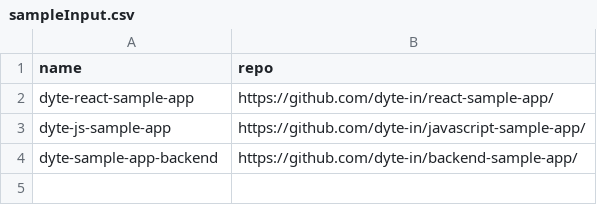
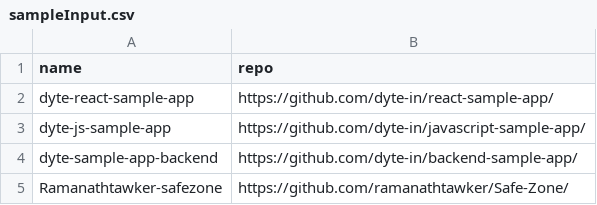
Before and after one commit to dyte-submissions/dyte-vit-2022-ramanathtawker, a CSV file: InternIncoming/sampleInput.csv, drawn as a sheet.

```diff
--- a/InternIncoming/sampleInput.csv
+++ b/InternIncoming/sampleInput.csv
@@ -4 +4,2 @@ dyte-js-sample-app,https://github.com/dyte-in/javascript-sample-app/
 dyte-sample-app-backend,https://github.com/dyte-in/backend-sample-app/
+Ramanathtawker-safezone,https://github.com/ramanathtawker/Safe-Zone/
```
Also changed, not shown: InternIncoming/output.csv, 1 other file.
